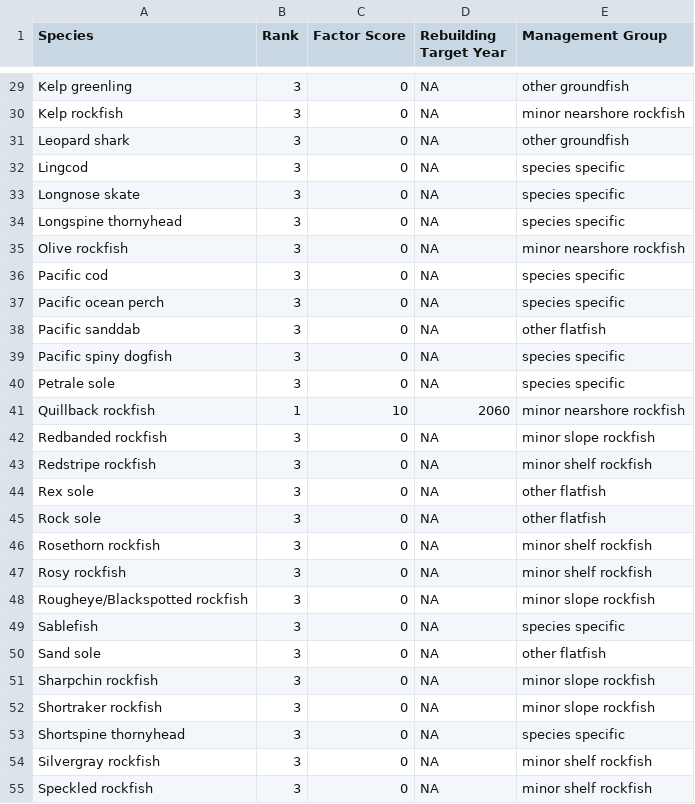
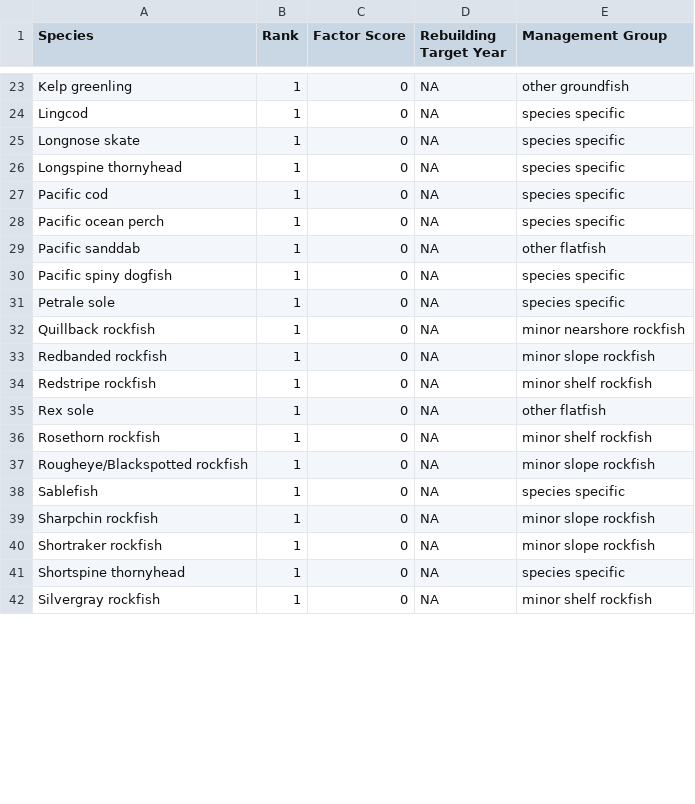
Before and after one commit to chantelwetzel-noaa/shinywcsap, a CSV file: tables/2026/10_rebuilding.csv, drawn as a sheet; only a part is shown, gaps mark what is left out; removed rows and columns are numbered as before the commit, all else as after; the diff covers the shown part only; the diff names each change by its address in the sheet, - before the commit and + after, or states it on an @@ line.

```diff
--- a/tables/2026/10_rebuilding.csv
+++ b/tables/2026/10_rebuilding.csv
-B23 (Rank): 3
+B23 (Rank): 1
-row 30: Kelp rockfish | 3 | 0 | NA | minor nearshore rockfish
-row 31: Leopard shark | 3 | 0 | NA | other groundfish
-B24:B26 (Rank): 3
+B24:B26 (Rank): 1
-row 35: Olive rockfish | 3 | 0 | NA | minor nearshore rockfish
-B27:B31 (Rank): 3
+B27:B31 (Rank): 1
-C32 (Factor Score): 10
+C32 (Factor Score): 0
-D32 (Rebuilding Target Year): 2060
+D32 (Rebuilding Target Year): NA
-B33:B35 (Rank): 3
+B33:B35 (Rank): 1
-row 45: Rock sole | 3 | 0 | NA | other flatfish
-B36 (Rank): 3
+B36 (Rank): 1
-row 47: Rosy rockfish | 3 | 0 | NA | minor shelf rockfish
-B37:B38 (Rank): 3
+B37:B38 (Rank): 1
-row 50: Sand sole | 3 | 0 | NA | other flatfish
-B39:B42 (Rank): 3
+B39:B42 (Rank): 1
-row 55: Speckled rockfish | 3 | 0 | NA | minor shelf rockfish
```
Also changed, not shown: 8 removed rows and 32 edited cells elsewhere in this file, tables/2026/1_fishing_mortality.csv, tables/2026/5_ecosystem.csv, 7 other files.
